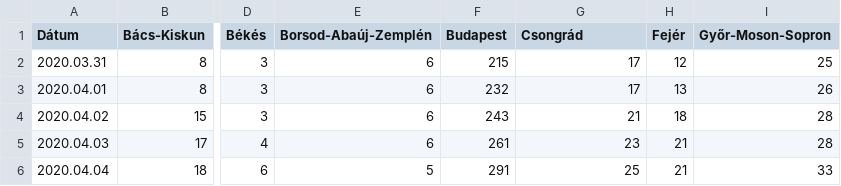
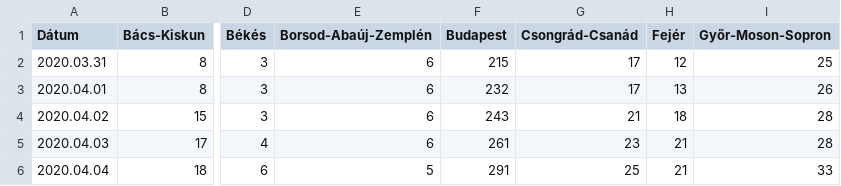
Before and after one commit to mollac/CoVid-19, a CSV file: korona_megyei.csv, drawn as a sheet; only a part is shown, gaps mark what is left out; the diff names each change by its address in the sheet, - before the commit and + after, or states it on an @@ line.

```diff
--- a/korona_megyei.csv
+++ b/korona_megyei.csv
-G1: Csongrád
+G1: Csongrád-Csanád
```
Also changed, not shown: 1 other file.
